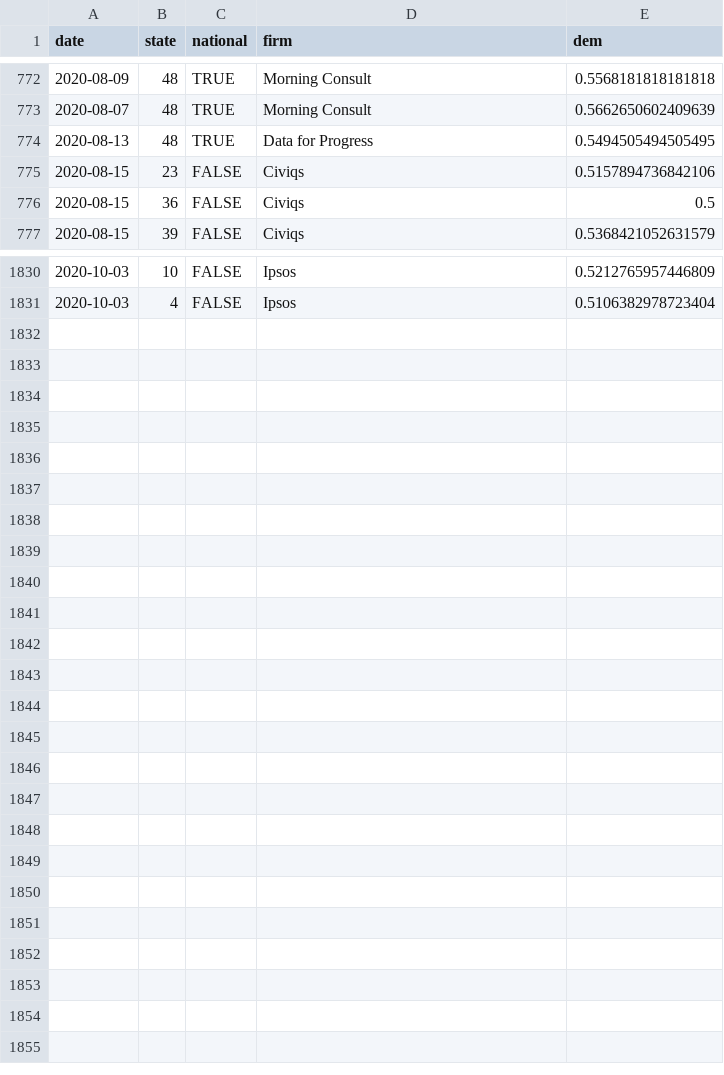
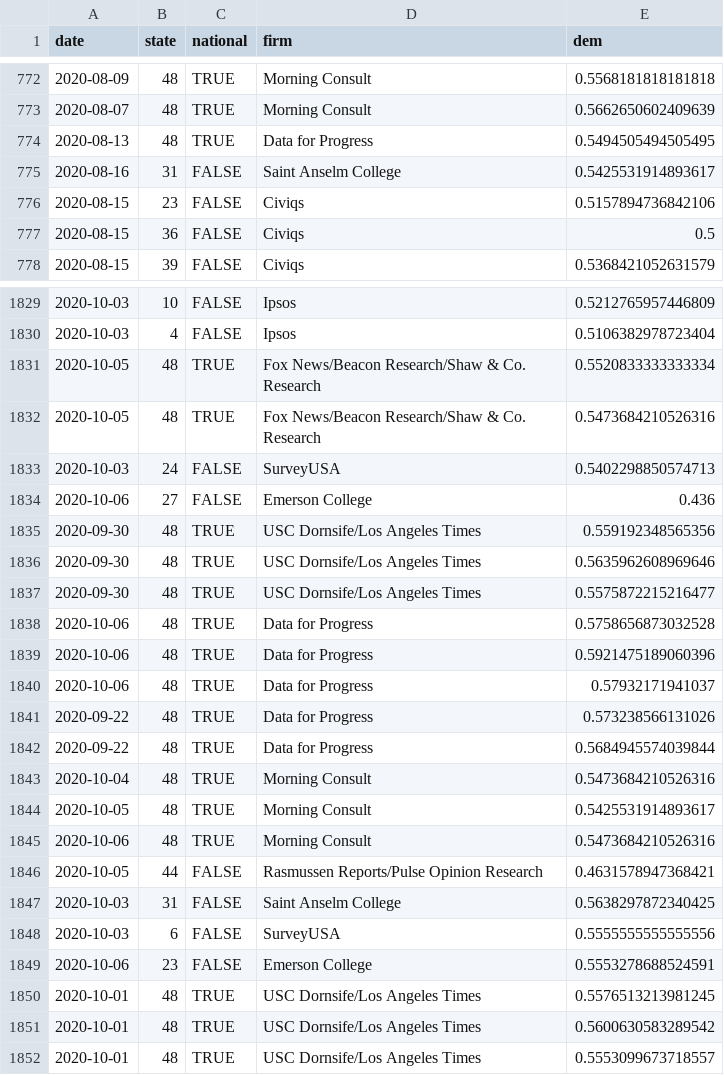
Before and after one commit to CoryMcCartan/president, a CSV file: docs/polls.csv, drawn as a sheet; only a part is shown, gaps mark what is left out; the diff covers the shown part only.

```diff
--- a/docs/polls.csv
+++ b/docs/polls.csv
@@ -774,2 +774,3 @@ date,state,national,firm,dem
 2020-08-13,48,TRUE,Data for Progress,0.5494505494505495
+2020-08-16,31,FALSE,Saint Anselm College,0.5425531914893617
 2020-08-15,23,FALSE,Civiqs,0.5157894736842106
@@ -1831 +1830,23 @@ date,state,national,firm,dem
 2020-10-03,4,FALSE,Ipsos,0.5106382978723404
+2020-10-05,48,TRUE,Fox News/Beacon Research/Shaw & Co. Research,0.5520833333333334
+2020-10-05,48,TRUE,Fox News/Beacon Research/Shaw & Co. Research,0.5473684210526316
+2020-10-03,24,FALSE,SurveyUSA,0.5402298850574713
+2020-10-06,27,FALSE,Emerson College,0.436
+2020-09-30,48,TRUE,USC Dornsife/Los Angeles Times,0.559192348565356
+2020-09-30,48,TRUE,USC Dornsife/Los Angeles Times,0.5635962608969646
+2020-09-30,48,TRUE,USC Dornsife/Los Angeles Times,0.5575872215216477
+2020-10-06,48,TRUE,Data for Progress,0.5758656873032528
+2020-10-06,48,TRUE,Data for Progress,0.5921475189060396
+2020-10-06,48,TRUE,Data for Progress,0.57932171941037
+2020-09-22,48,TRUE,Data for Progress,0.573238566131026
+2020-09-22,48,TRUE,Data for Progress,0.5684945574039844
+2020-10-04,48,TRUE,Morning Consult,0.5473684210526316
+2020-10-05,48,TRUE,Morning Consult,0.5425531914893617
+2020-10-06,48,TRUE,Morning Consult,0.5473684210526316
+2020-10-05,44,FALSE,Rasmussen Reports/Pulse Opinion Research,0.4631578947368421
+2020-10-03,31,FALSE,Saint Anselm College,0.5638297872340425
+2020-10-03,6,FALSE,SurveyUSA,0.5555555555555556
+2020-10-06,23,FALSE,Emerson College,0.5553278688524591
+2020-10-01,48,TRUE,USC Dornsife/Los Angeles Times,0.5576513213981245
+2020-10-01,48,TRUE,USC Dornsife/Los Angeles Times,0.5600630583289542
+2020-10-01,48,TRUE,USC Dornsife/Los Angeles Times,0.5553099673718557
```
Also changed, not shown: 2 removed rows and 2 edited cells elsewhere in this file, docs/history.csv, docs/state_history.csv, 2 other files.
